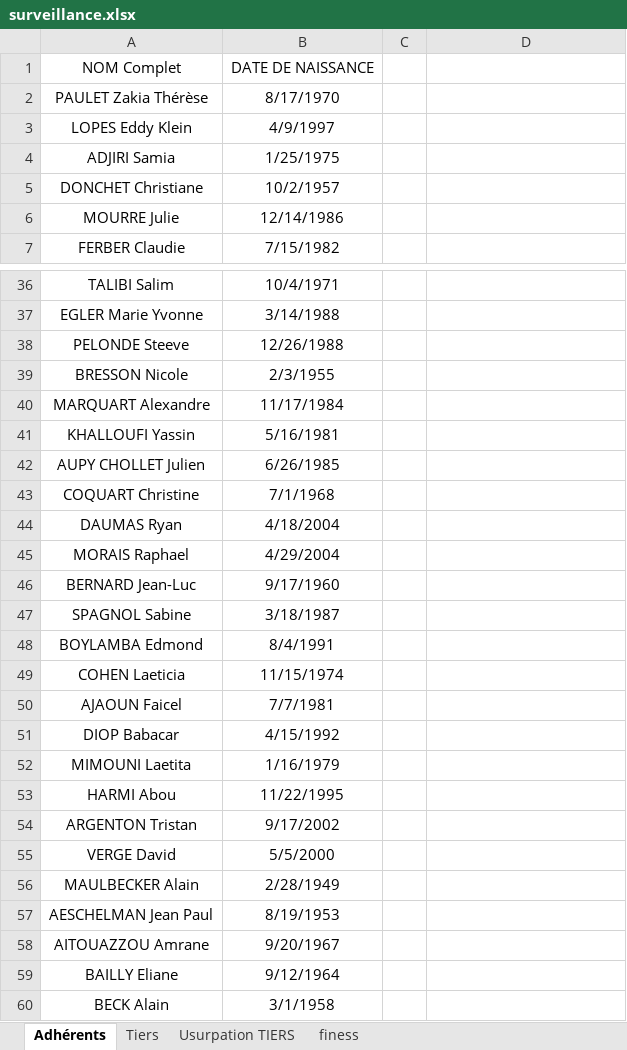
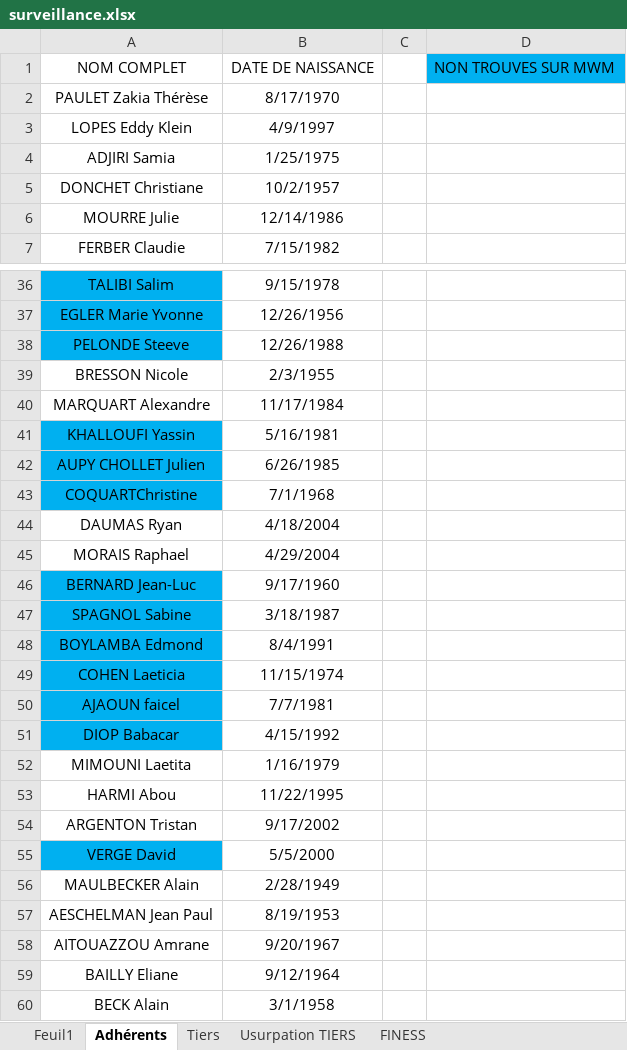
Before and after one commit to nostralliance/Fraude, an Excel workbook: code_Tom/docker/v2/app2/surveillance.xlsx, sheet Adhérents, drawn as a sheet; only a part is shown, gaps mark what is left out; values as stored, in another font and other column widths than the file's, no borders; removed rows and columns are numbered as before the commit, all else as after; the diff covers the shown part only; the diff names each change by its address in the sheet, - before the commit and + after, or states it on an @@ line.

```diff
--- a/code_Tom/docker/v2/app2/surveillance.xlsx (sheet Adhérents)
+++ b/code_Tom/docker/v2/app2/surveillance.xlsx (sheet Adhérents)
-sheet tab: finess
+sheet tab: FINESS
+sheet tab: Feuil1
-row 1: NOM Complet | DATE DE NAISSANCE
+row 1: NOM COMPLET | DATE DE NAISSANCE |  | NON TROUVES SUR MWM
-A36:A38 fill: none
+A36:A38 fill: #00B0F0
-B36: 10/4/1971
+B36: 9/15/1978
-B37: 3/14/1988
+B37: 12/26/1956
-A41:A43 fill: none
+A41:A43 fill: #00B0F0
-A43: COQUART Christine
+A43: COQUARTChristine
-A46:A51 fill: none
+A46:A51 fill: #00B0F0
-A50: AJAOUN Faicel
+A50: AJAOUN faicel
-A55 fill: none
+A55 fill: #00B0F0
```
Also changed, not shown: 38 added rows, 1 edited cell and cell formats elsewhere in this sheet, sheet Tiers, sheet Usurpation TIERS, sheet FINESS, 31 other files.
